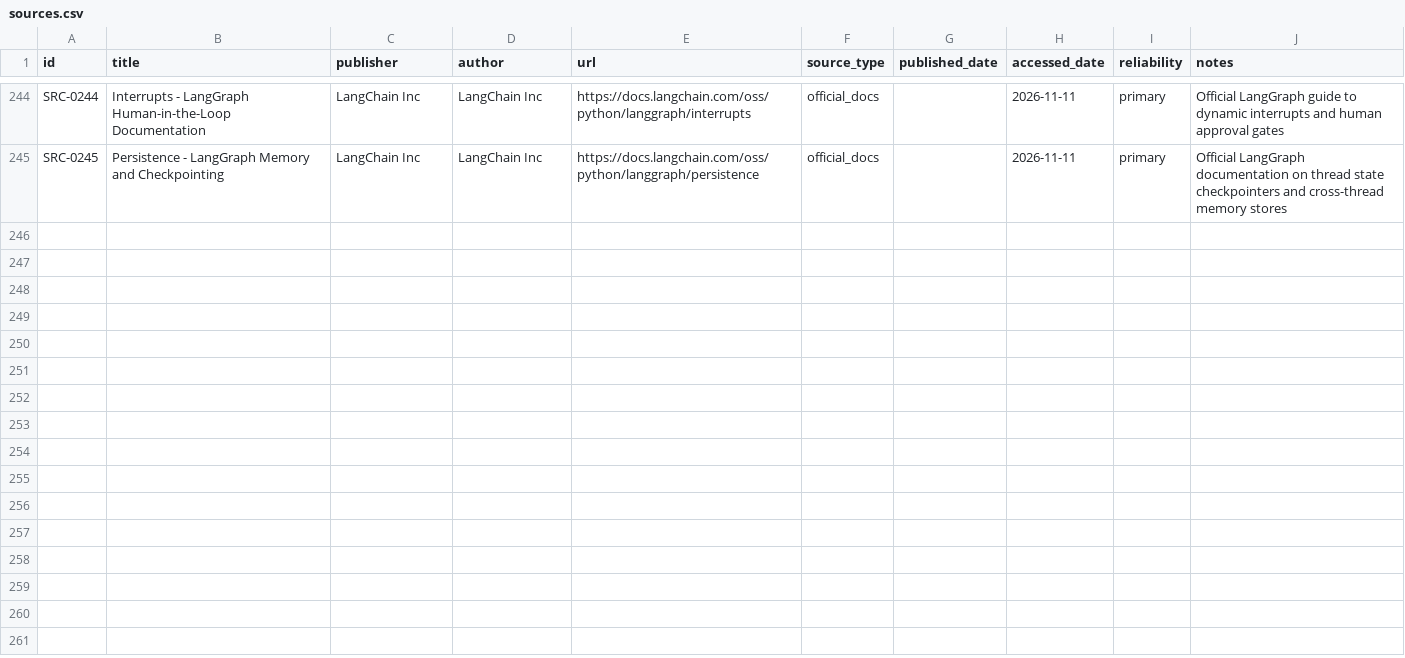
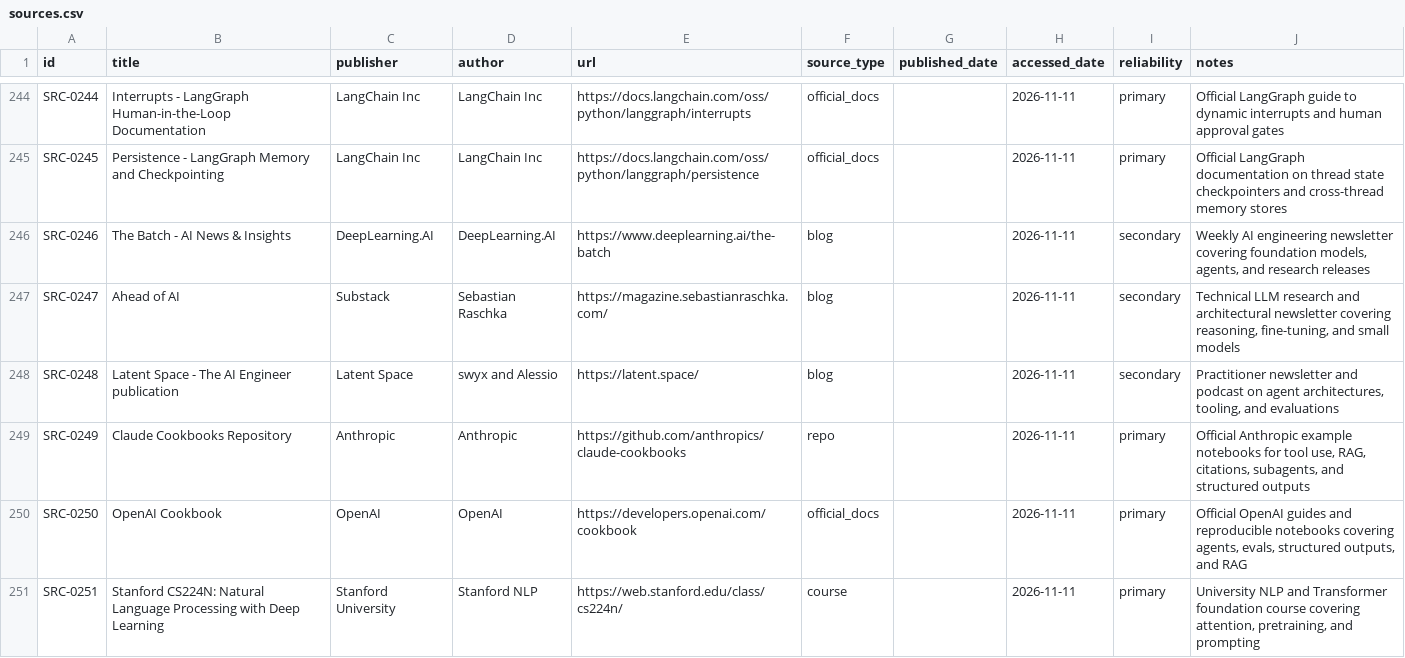
Before and after one commit to Automate-Workflow/ai-agent-hub, a CSV file: data/sources.csv, drawn as a sheet; only a part is shown, gaps mark what is left out; the diff covers the shown part only.

Commit message:
data: add 12 verified educational, cookbook, textbook, and newsletter sources

```diff
--- a/data/sources.csv
+++ b/data/sources.csv
@@ -245 +245,7 @@ SRC-0244,Interrupts - LangGraph Human-in-the-Loop Documentation,LangChain Inc,La
 SRC-0245,Persistence - LangGraph Memory and Checkpointing,LangChain Inc,LangChain Inc,https://docs.langchain.com/oss/python/langgraph/persistence,official_docs,,2026-11-11,primary,Official LangGraph documentation on thread state checkpointers and cross-thread memory stores
+SRC-0246,The Batch - AI News & Insights,DeepLearning.AI,DeepLearning.AI,https://www.deeplearning.ai/the-batch,blog,,2026-11-11,secondary,"Weekly AI engineering newsletter covering foundation models, agents, and research releases"
+SRC-0247,Ahead of AI,Substack,Sebastian Raschka,https://magazine.sebastianraschka.com/,blog,,2026-11-11,secondary,"Technical LLM research and architectural newsletter covering reasoning, fine-tuning, and small models"
+SRC-0248,Latent Space - The AI Engineer publication,Latent Space,swyx and Alessio,https://latent.space/,blog,,2026-11-11,secondary,"Practitioner newsletter and podcast on agent architectures, tooling, and evaluations"
+SRC-0249,Claude Cookbooks Repository,Anthropic,Anthropic,https://github.com/anthropics/claude-cookbooks,repo,,2026-11-11,primary,"Official Anthropic example notebooks for tool use, RAG, citations, subagents, and structured outputs"
+SRC-0250,OpenAI Cookbook,OpenAI,OpenAI,https://developers.openai.com/cookbook,official_docs,,2026-11-11,primary,"Official OpenAI guides and reproducible notebooks covering agents, evals, structured outputs, and RAG"
+SRC-0251,Stanford CS224N: Natural Language Processing with Deep Learning,Stanford University,Stanford NLP,https://web.stanford.edu/class/cs224n/,course,,2026-11-11,primary,"University NLP and Transformer foundation course covering attention, pretraining, and prompting"
```
Also changed, not shown: 6 added rows elsewhere in this file.
